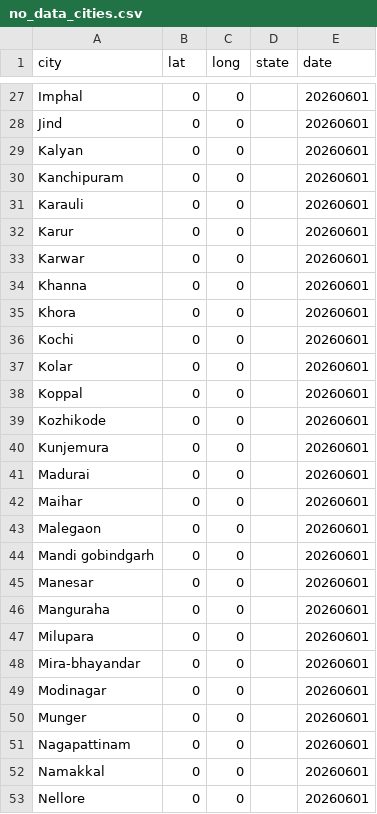
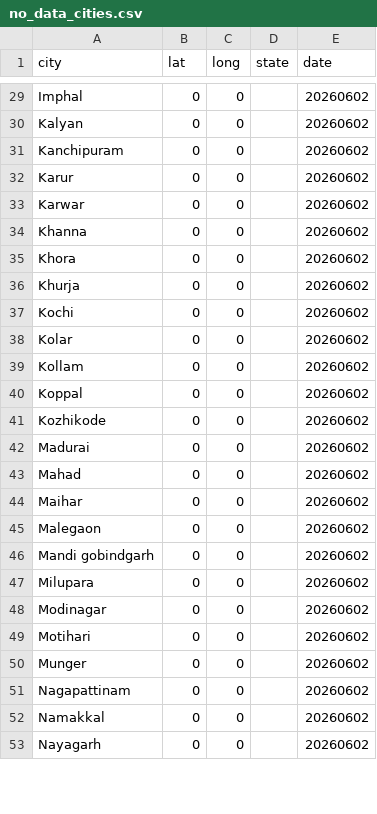
Before and after one commit to ShalakaS/autoupdating, a CSV file: no_data_cities.csv, drawn as a sheet; only a part is shown, gaps mark what is left out; removed rows and columns are numbered as before the commit, all else as after; the diff covers the shown part only; the diff names each change by its address in the sheet, - before the commit and + after, or states it on an @@ line.

```diff
--- a/no_data_cities.csv
+++ b/no_data_cities.csv
-E29 (date): 20260601
+E29 (date): 20260602
-row 28: Jind | 0 | 0 |  | 20260601
-E30:E31 (date): 20260601
+E30:E31 (date): 20260602
-row 31: Karauli | 0 | 0 |  | 20260601
-E32:E35 (date): 20260601
+E32:E35 (date): 20260602
+row 36: Khurja | 0 | 0 |  | 20260602
-E37:E38 (date): 20260601
+E37:E38 (date): 20260602
+row 39: Kollam | 0 | 0 |  | 20260602
-E40:E41 (date): 20260601
+E40:E41 (date): 20260602
-row 40: Kunjemura | 0 | 0 |  | 20260601
-E42 (date): 20260601
+E42 (date): 20260602
+row 43: Mahad | 0 | 0 |  | 20260602
-E44:E46 (date): 20260601
+E44:E46 (date): 20260602
-row 45: Manesar | 0 | 0 |  | 20260601
-row 46: Manguraha | 0 | 0 |  | 20260601
-E47 (date): 20260601
+E47 (date): 20260602
-row 48: Mira-bhayandar | 0 | 0 |  | 20260601
-E48 (date): 20260601
+E48 (date): 20260602
+row 49: Motihari | 0 | 0 |  | 20260602
-E50:E53 (date): 20260601
+E50:E53 (date): 20260602
-A53 (city): Nellore
+A53 (city): Nayagarh
```
Also changed, not shown: 7 added rows, 8 removed rows and 53 edited cells elsewhere in this file, 5 other files.
